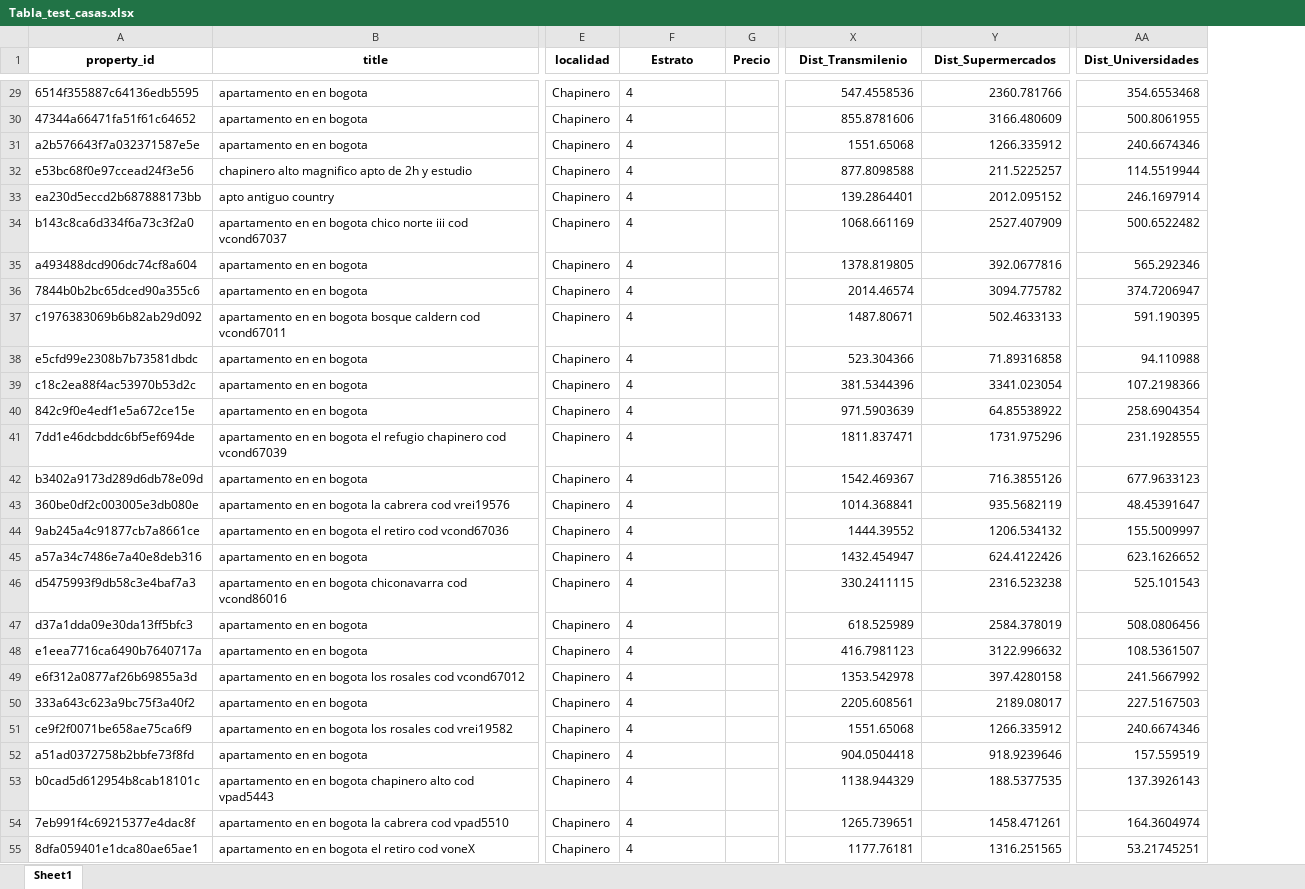
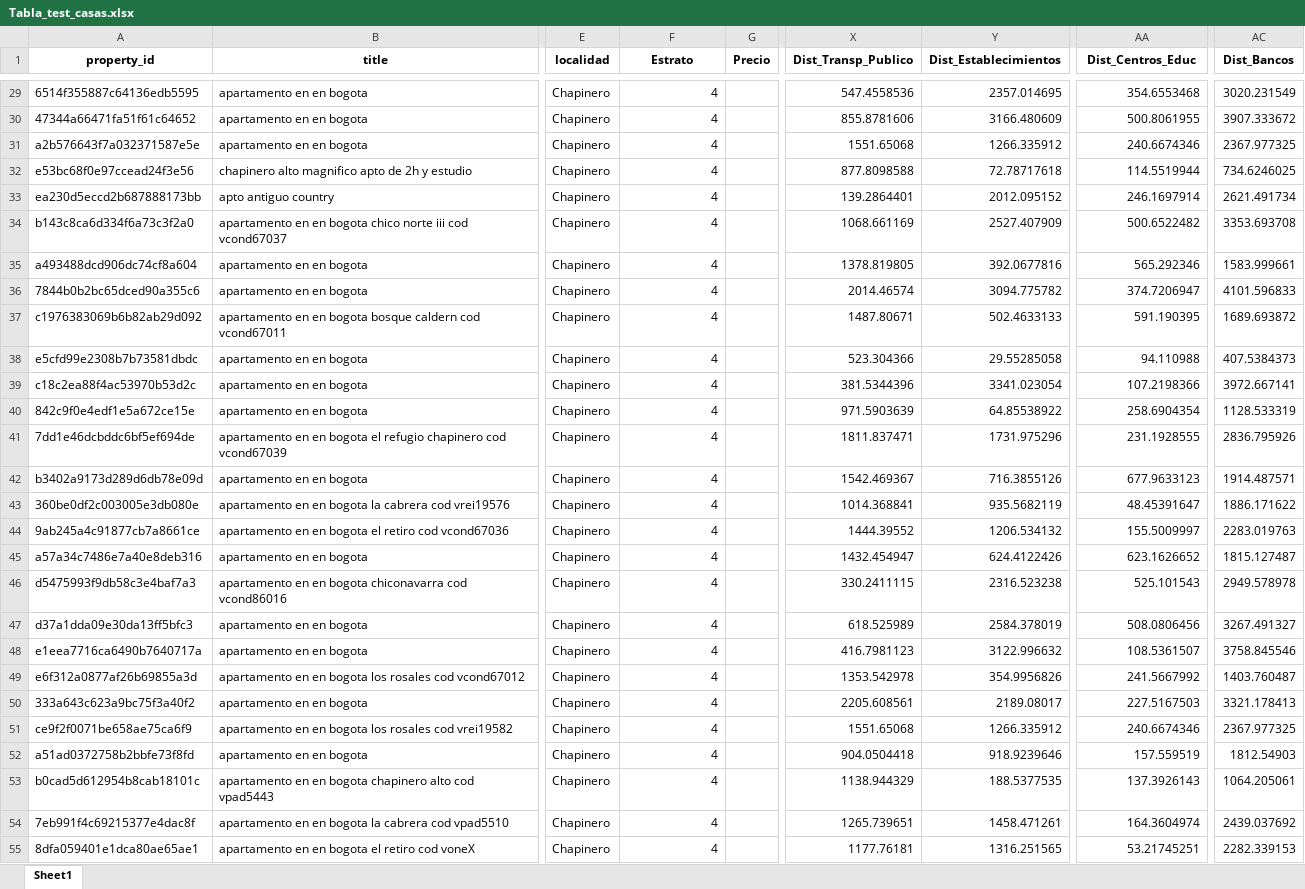
Before and after one commit to chernan77/Data_Taller2, an Excel workbook: Tabla_test_casas.xlsx, sheet Sheet1, drawn as a sheet; only a part is shown, gaps mark what is left out; values as stored, in another font and other column widths than the file's, no borders; the diff covers the shown part only; the diff names each change by its address in the sheet, - before the commit and + after, or states it on an @@ line.

```diff
--- a/Tabla_test_casas.xlsx (sheet Sheet1)
+++ b/Tabla_test_casas.xlsx (sheet Sheet1)
+column AC (Dist_Bancos), rows 29-55: 3020.231549 | 3907.333672 | 2367.977325 | 734.6246025 | 2621.491734 | 3353.693708 | 1583.999661 | 4101.596833 | 1689.693872 | 407.5384373 | 3972.667141 | 1128.533319 | 2836.795926 | 1914.487571 | 1886.171622 | 2283.019763 | 1815.127487 | 2949.578978 | 3267.491327 | 3758.845546 | 1403.760487 | 3321.178413 | 2367.977325 | 1812.54903 | 1064.205061 | 2439.037692 | 2282.339153
-X1: Dist_Transmilenio
+X1: Dist_Transp_Publico
-Y1: Dist_Supermercados
+Y1: Dist_Establecimientos
-AA1: Dist_Universidades
+AA1: Dist_Centros_Educ
-F29:F55 alignment: left
+F29:F55 alignment: right
-Y29 (Dist_Establecimientos): 2360.781766
+Y29 (Dist_Establecimientos): 2357.014695
-Y32 (Dist_Establecimientos): 211.5225257
+Y32 (Dist_Establecimientos): 72.78717618
-Y38 (Dist_Establecimientos): 71.89316858
+Y38 (Dist_Establecimientos): 29.55285058
-Y49 (Dist_Establecimientos): 397.4280158
+Y49 (Dist_Establecimientos): 354.9956826
```
Also changed, not shown: 737 edited cells and cell formats elsewhere in this sheet, 2 other files.
